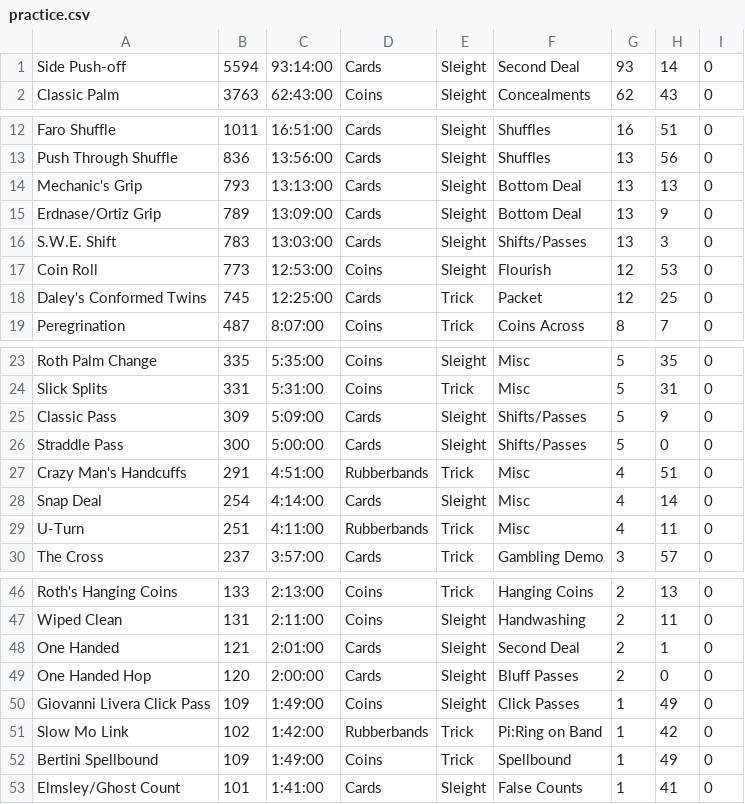
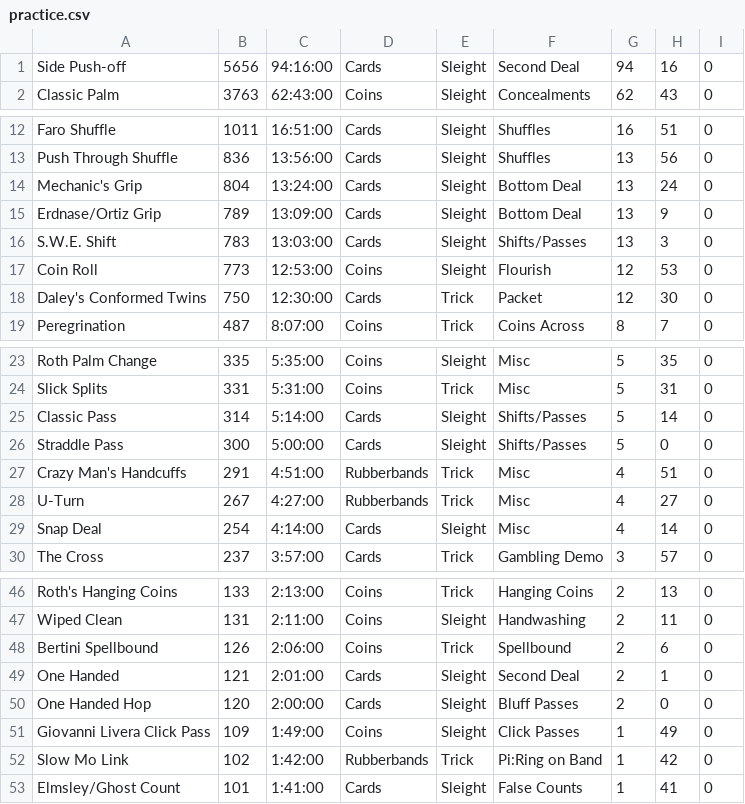
Before and after one commit to dbyrne/magic-practice, a CSV file: practice.csv, drawn as a sheet; only a part is shown, gaps mark what is left out.

Commit message:
updated data

```diff
--- a/practice.csv
+++ b/practice.csv
@@ -1,2 +1,2 @@
-Side Push-off,5594,93:14:00,Cards,Sleight,Second Deal,93,14,0
+Side Push-off,5656,94:16:00,Cards,Sleight,Second Deal,94,16,0
 Classic Palm,3763,62:43:00,Coins,Sleight,Concealments,62,43,0
@@ -13,3 +13,3 @@ Faro Shuffle,1011,16:51:00,Cards,Sleight,Shuffles,16,51,0
 Push Through Shuffle,836,13:56:00,Cards,Sleight,Shuffles,13,56,0
-Mechanic's Grip,793,13:13:00,Cards,Sleight,Bottom Deal,13,13,0
+Mechanic's Grip,804,13:24:00,Cards,Sleight,Bottom Deal,13,24,0
 Erdnase/Ortiz Grip,789,13:09:00,Cards,Sleight,Bottom Deal,13,9,0
@@ -17,3 +17,3 @@ S.W.E. Shift,783,13:03:00,Cards,Sleight,Shifts/Passes,13,3,0
 Coin Roll,773,12:53:00,Coins,Sleight,Flourish,12,53,0
-Daley's Conformed Twins,745,12:25:00,Cards,Trick,Packet,12,25,0
+Daley's Conformed Twins,750,12:30:00,Cards,Trick,Packet,12,30,0
 Peregrination,487,8:07:00,Coins,Trick,Coins Across,8,7,0
@@ -24,7 +24,7 @@ Roth Palm Change,335,5:35:00,Coins,Sleight,Misc,5,35,0
 Slick Splits,331,5:31:00,Coins,Trick,Misc,5,31,0
-Classic Pass,309,5:09:00,Cards,Sleight,Shifts/Passes,5,9,0
+Classic Pass,314,5:14:00,Cards,Sleight,Shifts/Passes,5,14,0
 Straddle Pass,300,5:00:00,Cards,Sleight,Shifts/Passes,5,0,0
 Crazy Man's Handcuffs,291,4:51:00,Rubberbands,Trick,Misc,4,51,0
+U-Turn,267,4:27:00,Rubberbands,Trick,Misc,4,27,0
 Snap Deal,254,4:14:00,Cards,Sleight,Misc,4,14,0
-U-Turn,251,4:11:00,Rubberbands,Trick,Misc,4,11,0
 The Cross,237,3:57:00,Cards,Trick,Gambling Demo,3,57,0
@@ -47,2 +47,3 @@ Roth's Hanging Coins,133,2:13:00,Coins,Trick,Hanging Coins,2,13,0
 Wiped Clean,131,2:11:00,Coins,Sleight,Handwashing,2,11,0
+Bertini Spellbound,126,2:06:00,Coins,Trick,Spellbound,2,6,0
 One Handed,121,2:01:00,Cards,Sleight,Second Deal,2,1,0
@@ -51,3 +52,2 @@ Giovanni Livera Click Pass,109,1:49:00,Coins,Sleight,Click Passes,1,49,0
 Slow Mo Link,102,1:42:00,Rubberbands,Trick,Pi:Ring on Band,1,42,0
-Bertini Spellbound,109,1:49:00,Coins,Trick,Spellbound,1,49,0
 Elmsley/Ghost Count,101,1:41:00,Cards,Sleight,False Counts,1,41,0
```
Also changed, not shown: 1 other file.
